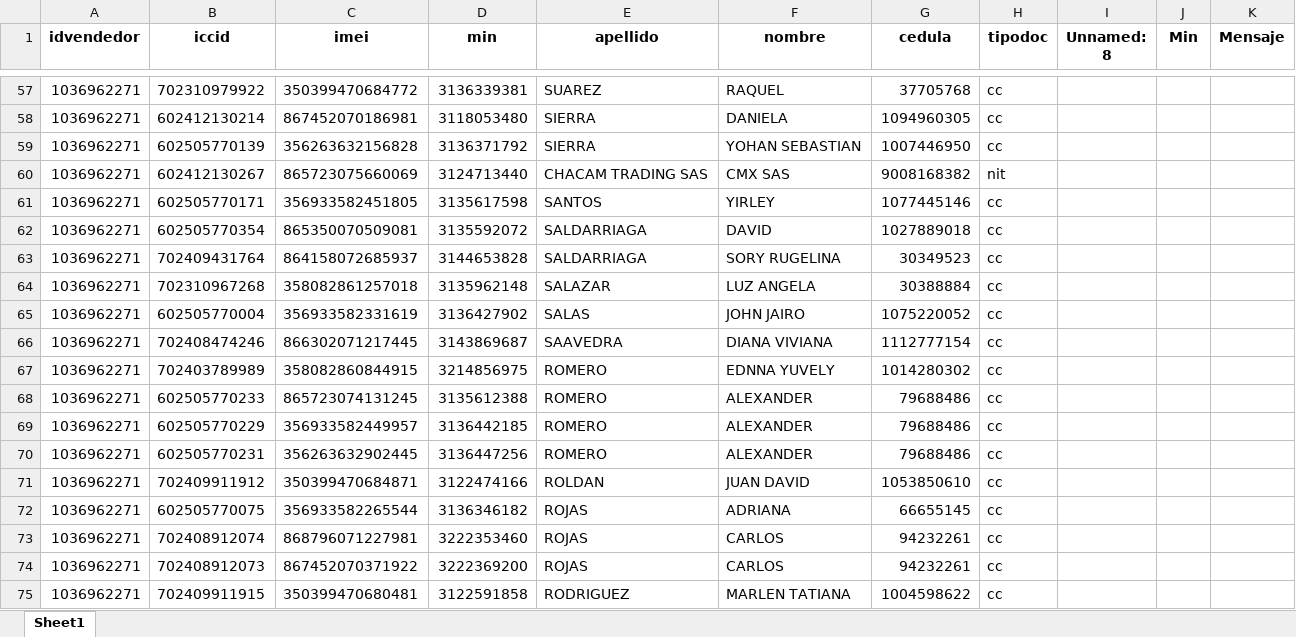
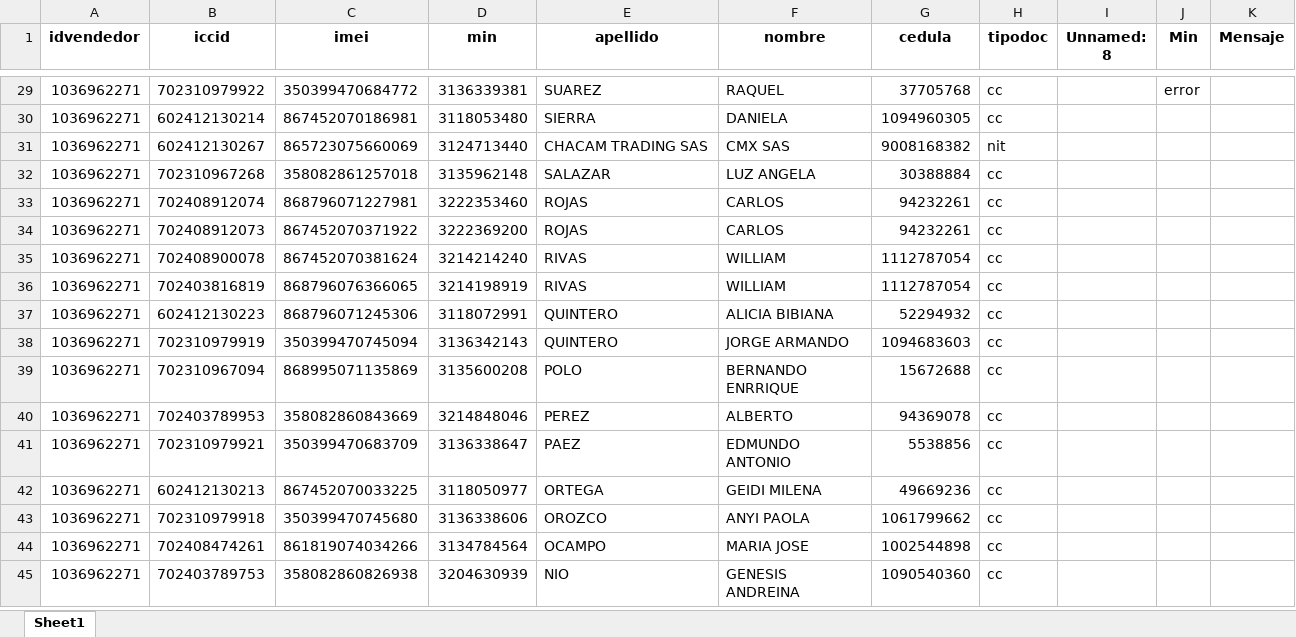
Before and after one commit to TeamComunicaciones/IntegrateamCode, an Excel workbook: src/legalizador/legalizador.xlsx, sheet Sheet1, drawn as a sheet; only a part is shown, gaps mark what is left out; the shorter side is filled out with more unchanged rows; values as stored, in another font and other column widths than the file's, no borders; removed rows and columns are numbered as before the commit, all else as after; the diff covers the shown part only; the diff names each change by its address in the sheet, - before the commit and + after, or states it on an @@ line.

```diff
--- a/src/legalizador/legalizador.xlsx (sheet Sheet1)
+++ b/src/legalizador/legalizador.xlsx (sheet Sheet1)
-J29 (Min): (empty)
+J29 (Min): error
-row 59: 1036962271 | 602505770139 | 356263632156828 | 3136371792 | SIERRA | YOHAN SEBASTIAN | 1007446950 | cc
-row 61: 1036962271 | 602505770171 | 356933582451805 | 3135617598 | SANTOS | YIRLEY | 1077445146 | cc
-row 62: 1036962271 | 602505770354 | 865350070509081 | 3135592072 | SALDARRIAGA | DAVID | 1027889018 | cc
-row 63: 1036962271 | 702409431764 | 864158072685937 | 3144653828 | SALDARRIAGA | SORY RUGELINA | 30349523 | cc
-row 65: 1036962271 | 602505770004 | 356933582331619 | 3136427902 | SALAS | JOHN JAIRO | 1075220052 | cc
-row 66: 1036962271 | 702408474246 | 866302071217445 | 3143869687 | SAAVEDRA | DIANA VIVIANA | 1112777154 | cc
-row 67: 1036962271 | 702403789989 | 358082860844915 | 3214856975 | ROMERO | EDNNA YUVELY | 1014280302 | cc
-row 68: 1036962271 | 602505770233 | 865723074131245 | 3135612388 | ROMERO | ALEXANDER | 79688486 | cc
-row 69: 1036962271 | 602505770229 | 356933582449957 | 3136442185 | ROMERO | ALEXANDER | 79688486 | cc
-row 70: 1036962271 | 602505770231 | 356263632902445 | 3136447256 | ROMERO | ALEXANDER | 79688486 | cc
-row 71: 1036962271 | 702409911912 | 350399470684871 | 3122474166 | ROLDAN | JUAN DAVID | 1053850610 | cc
-row 72: 1036962271 | 602505770075 | 356933582265544 | 3136346182 | ROJAS | ADRIANA | 66655145 | cc
-row 75: 1036962271 | 702409911915 | 350399470680481 | 3122591858 | RODRIGUEZ | MARLEN TATIANA | 1004598622 | cc
```
Also changed, not shown: 121 removed rows and 54 edited cells elsewhere in this sheet, 6 other files.
